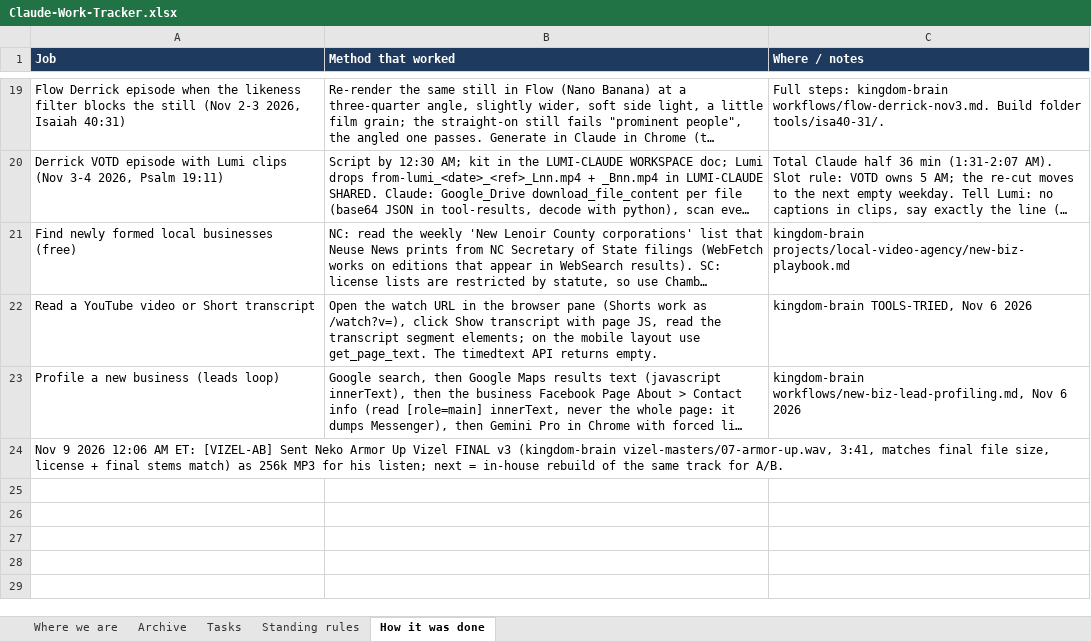
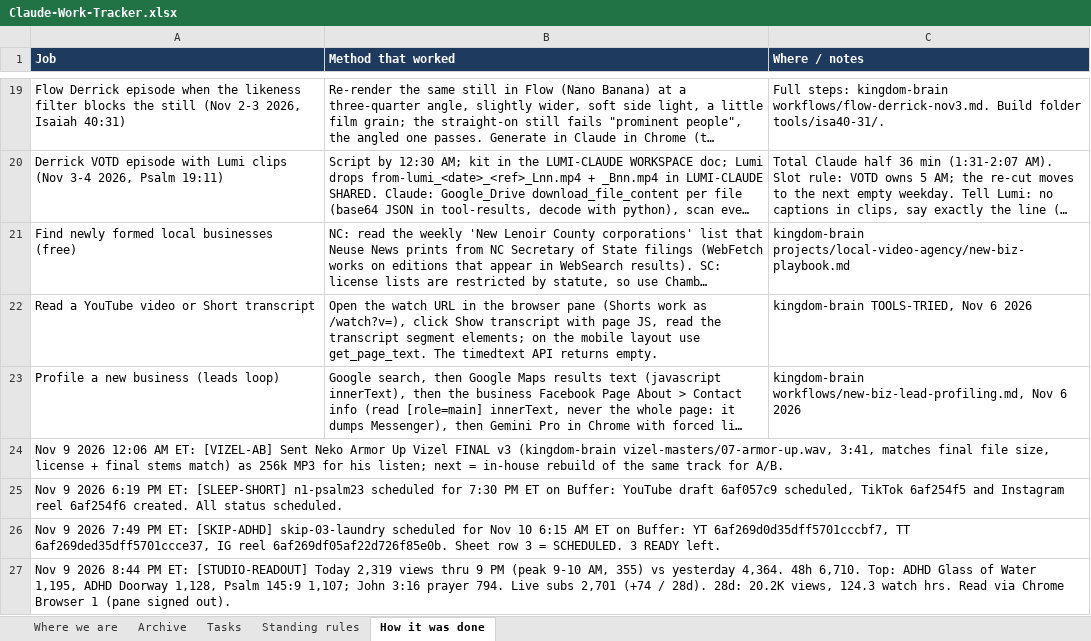
Before and after one commit to nekohusser-beep/morning-word-videos., an Excel workbook: overnight/Claude-Work-Tracker.xlsx, sheet How it was done, drawn as a sheet; only a part is shown, gaps mark what is left out; long unchanged cells end in …; values as stored, in another font and other column widths than the file's, no borders; the diff names each change by its address in the sheet, - before the commit and + after, or states it on an @@ line.

```diff
--- a/overnight/Claude-Work-Tracker.xlsx (sheet How it was done)
+++ b/overnight/Claude-Work-Tracker.xlsx (sheet How it was done)
+row 25: Nov 9 2026 6:19 PM ET: [SLEEP-SHORT] n1-psalm23 scheduled for 7:30 PM ET on Buffer: YouTube draft 6af057c9 scheduled, TikTok 6af254f5 and Instagram reel 6af254f6 created. All status scheduled.
+row 26: Nov 9 2026 7:49 PM ET: [SKIP-ADHD] skip-03-laundry scheduled for Nov 10 6:15 AM ET on Buffer: YT 6af269d0d35dff5701cccbf7, TT 6af269ded35dff5701ccce37, IG reel 6af269df05af22d726f85e0b. Sheet row 3 = SCHEDULED. 3 READY left.
+row 27: Nov 9 2026 8:44 PM ET: [STUDIO-READOUT] Today 2,319 views thru 9 PM (peak 9-10 AM, 355) vs yesterday 4,364. 48h 6,710. Top: ADHD Glass of Water 1,195, ADHD Doorway 1,128, Psalm 145:9 1,107; John 3:16 prayer 794. Live subs 2,701 (+74 / 28d). 28d: 20.2K views, 124.3 watch hrs. Read via Chrome Browser 1 (pane signed out).
```
Also changed, not shown: 1 other file.
